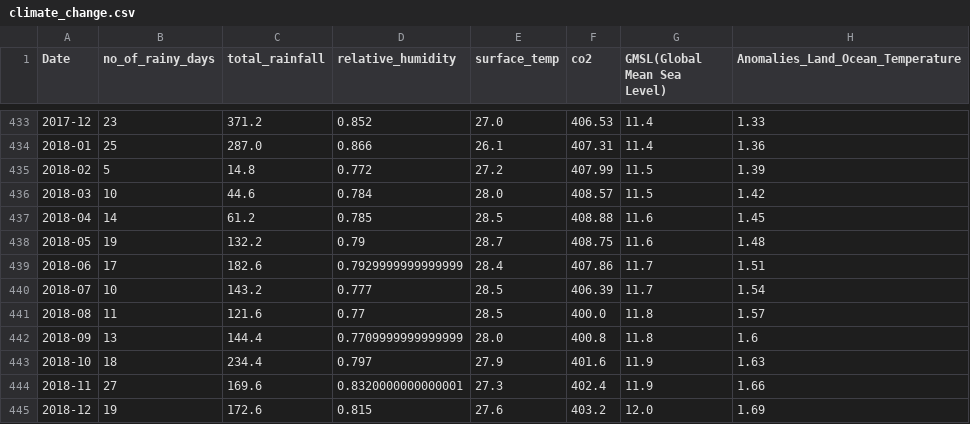
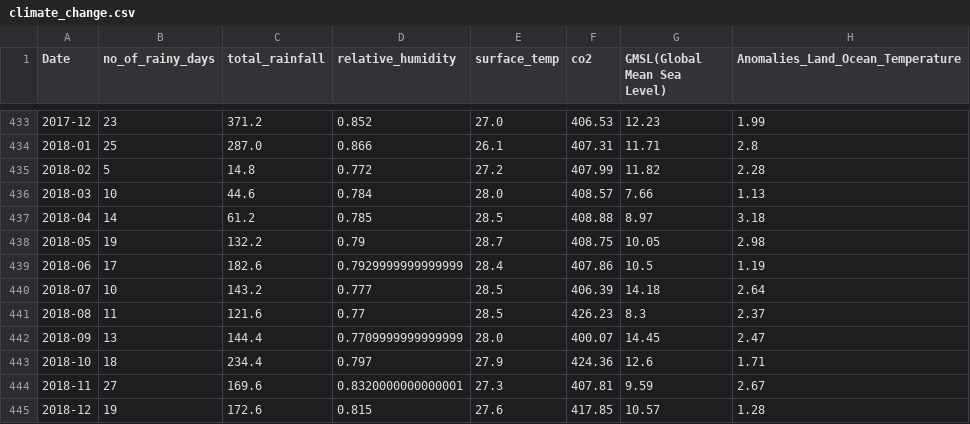
Before and after one commit to StefaniaSferragatta/TSA-Forecasting, a CSV file: data/climate_change.csv, drawn as a sheet; only a part is shown, gaps mark what is left out; the diff covers the shown part only.

```diff
--- a/data/climate_change.csv
+++ b/data/climate_change.csv
@@ -433,13 +433,13 @@ Date,no_of_rainy_days,total_rainfall,relative_humidity,surface_temp,co2,GMSL(Glo
-2017-12,23,371.2,0.852,27.0,406.53,11.4,1.33
-2018-01,25,287.0,0.866,26.1,407.31,11.4,1.36
-2018-02,5,14.8,0.772,27.2,407.99,11.5,1.39
-2018-03,10,44.6,0.784,28.0,408.57,11.5,1.42
-2018-04,14,61.2,0.785,28.5,408.88,11.6,1.45
-2018-05,19,132.2,0.79,28.7,408.75,11.6,1.48
-2018-06,17,182.6,0.7929999999999999,28.4,407.86,11.7,1.51
-2018-07,10,143.2,0.777,28.5,406.39,11.7,1.54
-2018-08,11,121.6,0.77,28.5,400.0,11.8,1.57
-2018-09,13,144.4,0.7709999999999999,28.0,400.8,11.8,1.6
-2018-10,18,234.4,0.797,27.9,401.6,11.9,1.63
-2018-11,27,169.6,0.8320000000000001,27.3,402.4,11.9,1.66
-2018-12,19,172.6,0.815,27.6,403.2,12.0,1.69
+2017-12,23,371.2,0.852,27.0,406.53,12.23,1.99
+2018-01,25,287.0,0.866,26.1,407.31,11.71,2.8
+2018-02,5,14.8,0.772,27.2,407.99,11.82,2.28
+2018-03,10,44.6,0.784,28.0,408.57,7.66,1.13
+2018-04,14,61.2,0.785,28.5,408.88,8.97,3.18
+2018-05,19,132.2,0.79,28.7,408.75,10.05,2.98
+2018-06,17,182.6,0.7929999999999999,28.4,407.86,10.5,1.19
+2018-07,10,143.2,0.777,28.5,406.39,14.18,2.64
+2018-08,11,121.6,0.77,28.5,426.23,8.3,2.37
+2018-09,13,144.4,0.7709999999999999,28.0,400.07,14.45,2.47
+2018-10,18,234.4,0.797,27.9,424.36,12.6,1.71
+2018-11,27,169.6,0.8320000000000001,27.3,407.81,9.59,2.67
+2018-12,19,172.6,0.815,27.6,417.85,10.57,1.28
```
Also changed, not shown: 160 edited cells elsewhere in this file, data/anomalies_temperature.csv, data/co2.csv, 1 other file.
